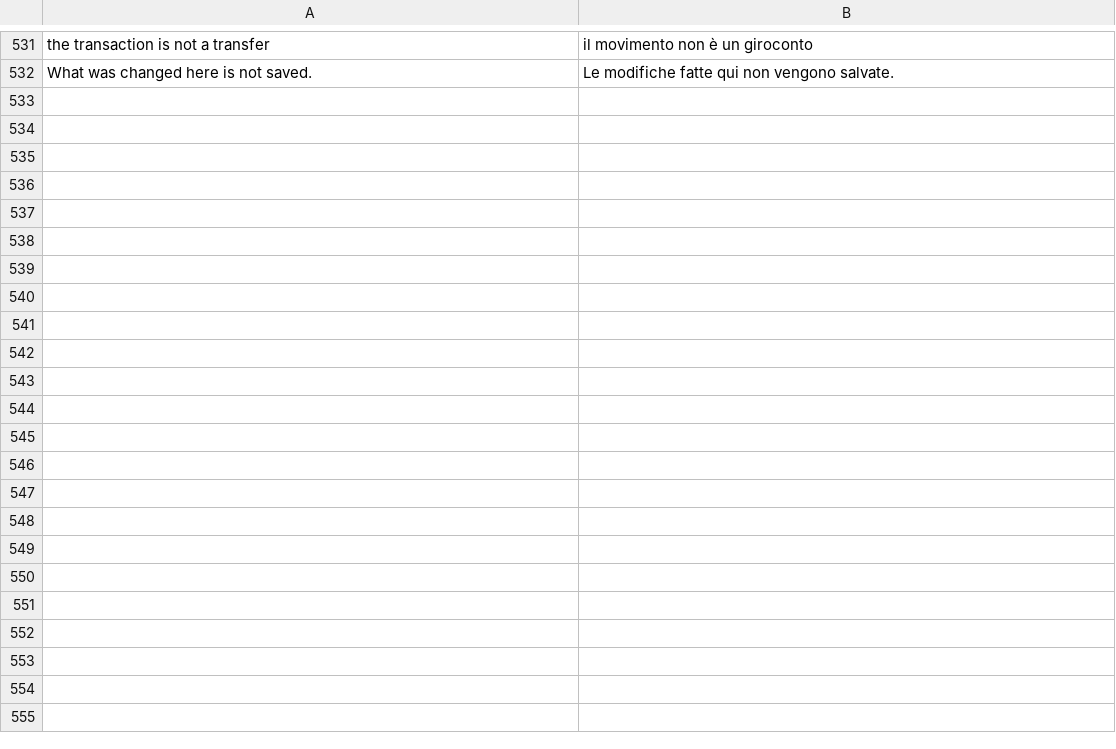
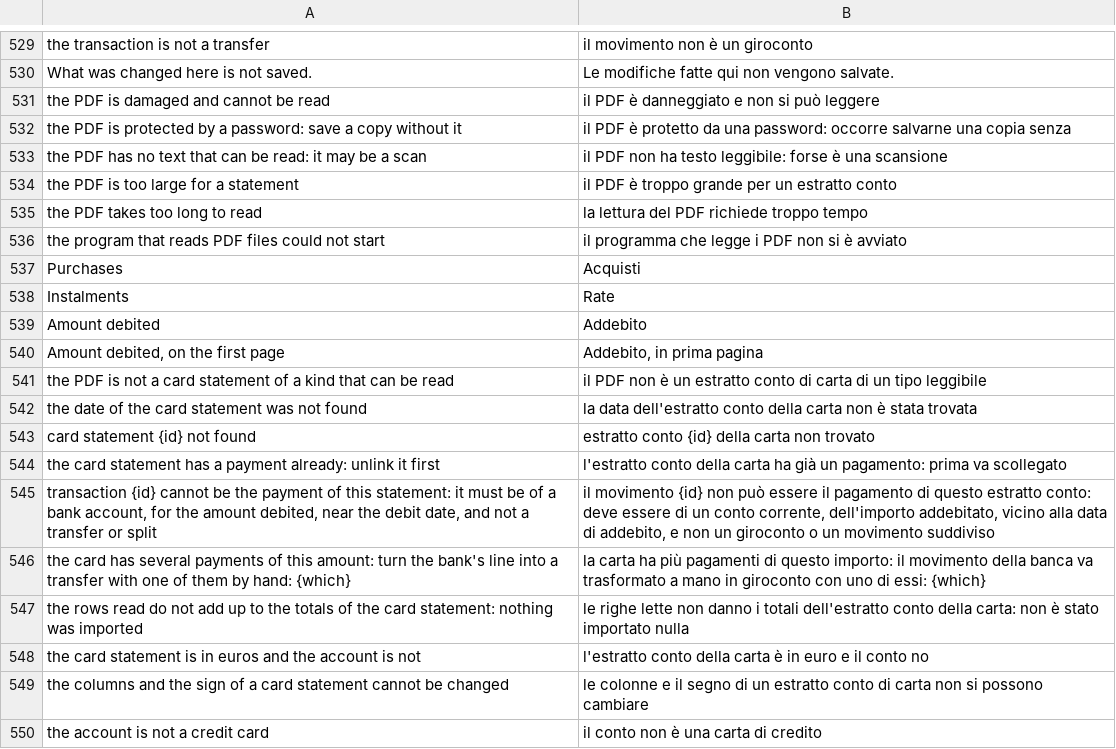
Before and after one commit to mmazzieri/CashCraft, a TSV file: crates/engine/src/i18n/it.tsv, drawn as a sheet; only a part is shown, gaps mark what is left out; the diff covers the shown part only.

```diff
--- a/crates/engine/src/i18n/it.tsv
+++ b/crates/engine/src/i18n/it.tsv
@@ -532 +530,21 @@ the transaction is not a transfer	il movimento non è un giroconto
 What was changed here is not saved.	Le modifiche fatte qui non vengono salvate.
+the PDF is damaged and cannot be read	il PDF è danneggiato e non si può leggere
+the PDF is protected by a password: save a copy without it	il PDF è protetto da una password: occorre salvarne una copia senza
+the PDF has no text that can be read: it may be a scan	il PDF non ha testo leggibile: forse è una scansione
+the PDF is too large for a statement	il PDF è troppo grande per un estratto conto
+the PDF takes too long to read	la lettura del PDF richiede troppo tempo
+the program that reads PDF files could not start	il programma che legge i PDF non si è avviato
+Purchases	Acquisti
+Instalments	Rate
+Amount debited	Addebito
+Amount debited, on the first page	Addebito, in prima pagina
+the PDF is not a card statement of a kind that can be read	il PDF non è un estratto conto di carta di un tipo leggibile
+the date of the card statement was not found	la data dell'estratto conto della carta non è stata trovata
+card statement {id} not found	estratto conto {id} della carta non trovato
+the card statement has a payment already: unlink it first	l'estratto conto della carta ha già un pagamento: prima va scollegato
+transaction {id} cannot be the payment of this statement: it must be of a bank account, for the amount debited, near the debit date, and not a transfer or split	il movimento {id} non può essere il pagamento di questo estratto conto: deve essere di un conto corrente, dell'importo addebitato, vicino alla data di addebito, e non un giroconto o un movimento suddiviso
+the card has several payments of this amount: turn the bank's line into a transfer with one of them by hand: {which}	la carta ha più pagamenti di questo importo: il movimento della banca va trasformato a mano in giroconto con uno di essi: {which}
+the rows read do not add up to the totals of the card statement: nothing was imported	le righe lette non danno i totali dell'estratto conto della carta: non è stato importato nulla
+the card statement is in euros and the account is not	l'estratto conto della carta è in euro e il conto no
+the columns and the sign of a card statement cannot be changed	le colonne e il segno di un estratto conto di carta non si possono cambiare
+the account is not a credit card	il conto non è una carta di credito
```
Also changed, not shown: 25 added rows, 4 removed rows and 2 edited cells elsewhere in this file, 32 other files.
